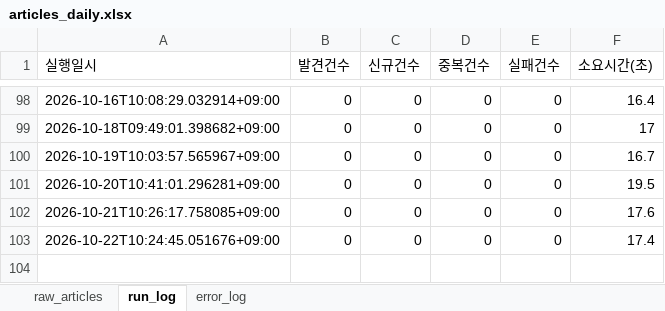
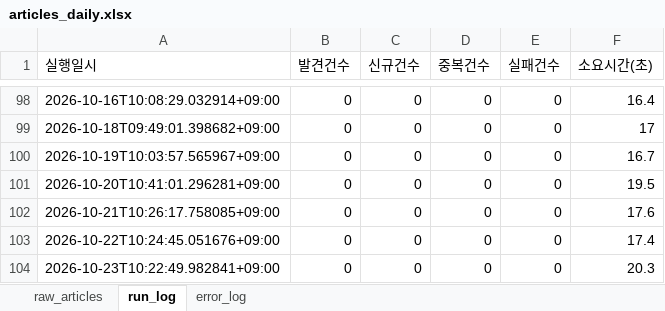
Before and after one commit to merrygoroundS2/seoulai-policy-scraper, an Excel workbook: output/articles_daily.xlsx, sheet run_log, drawn as a sheet; only a part is shown, gaps mark what is left out; values as stored, in another font and other column widths than the file's, no borders; the diff names each change by its address in the sheet, - before the commit and + after, or states it on an @@ line.

```diff
--- a/output/articles_daily.xlsx (sheet run_log)
+++ b/output/articles_daily.xlsx (sheet run_log)
+row 104: 2026-10-23T10:22:49.982841+09:00 | 0 | 0 | 0 | 0 | 20.3
```
